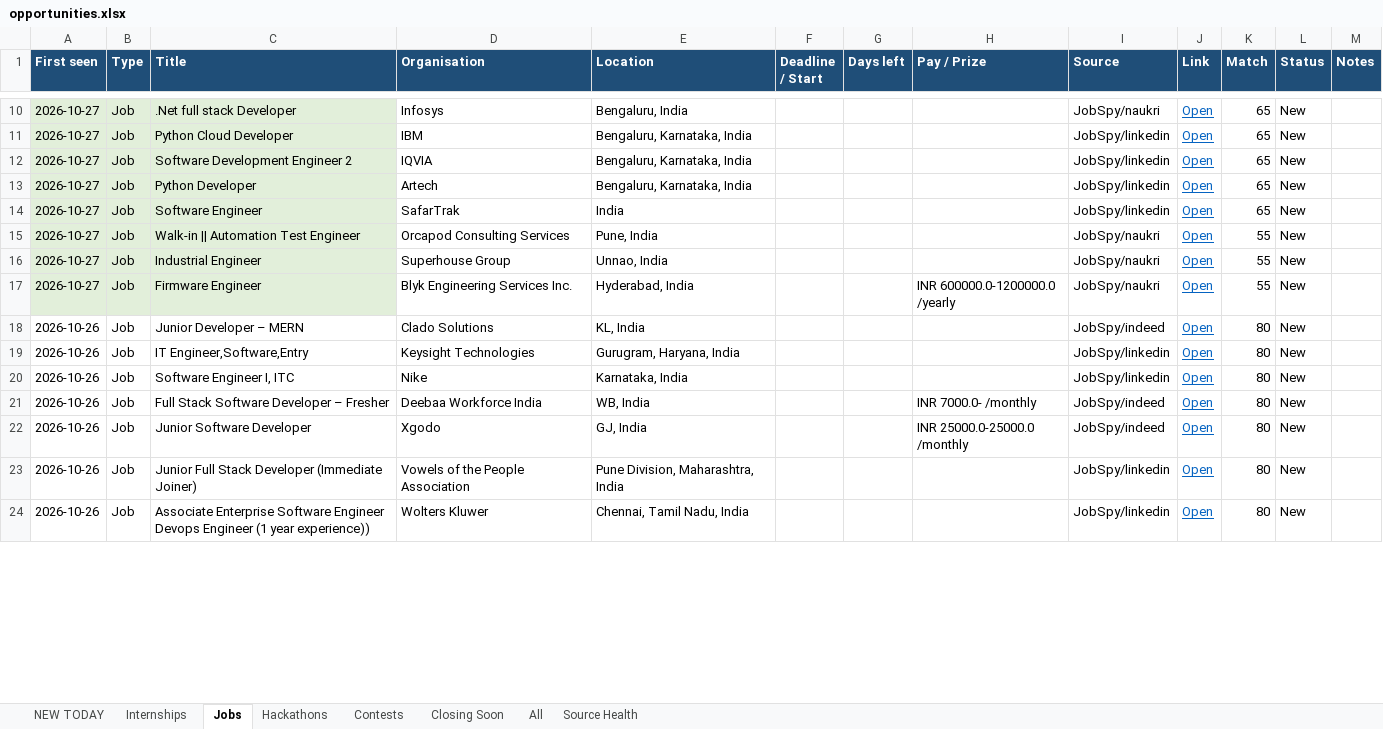
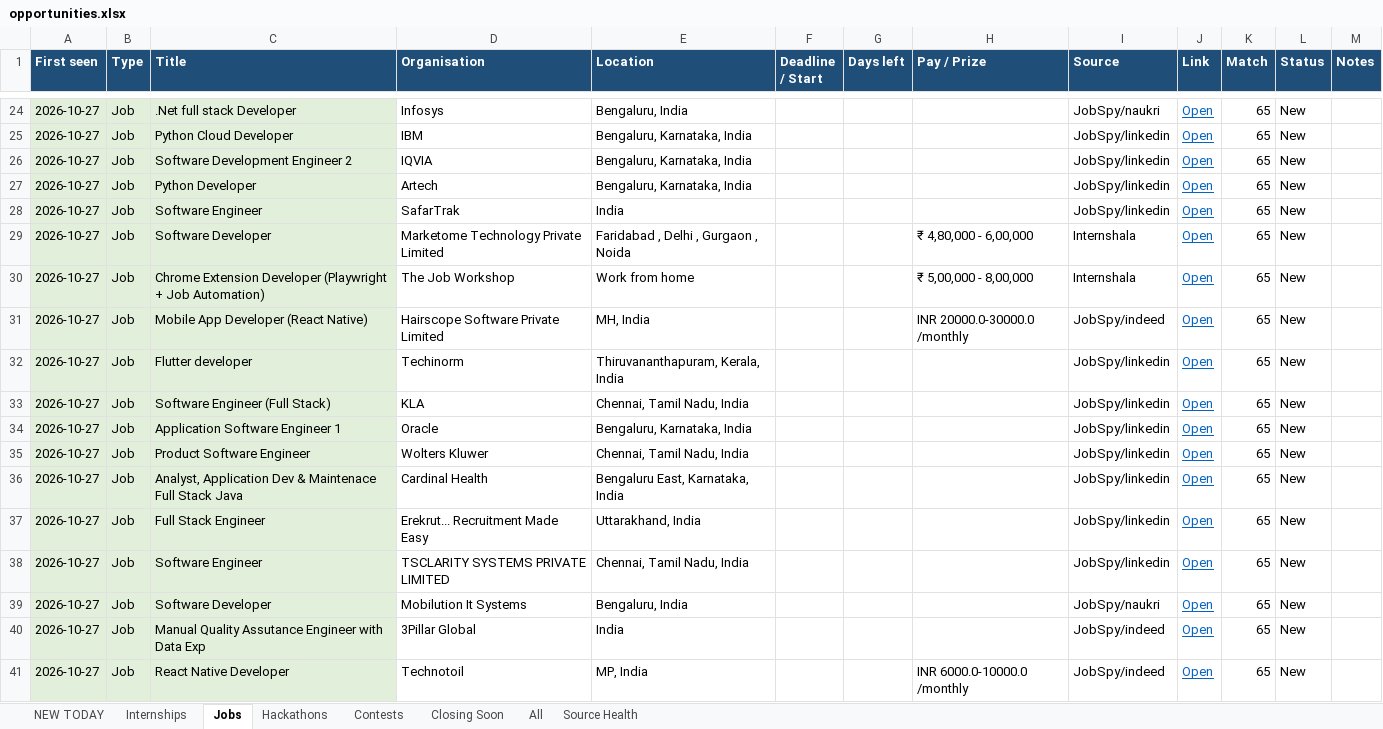
Before and after one commit to Maheswar-Sah00/status, an Excel workbook: opportunities.xlsx, sheet Jobs, drawn as a sheet; only a part is shown, gaps mark what is left out; the shorter side is filled out with more unchanged rows; values as stored, in another font and other column widths than the file's, no borders; the diff covers the shown part only; the diff names each change by its address in the sheet, - before the commit and + after, or states it on an @@ line.

```diff
--- a/opportunities.xlsx (sheet Jobs)
+++ b/opportunities.xlsx (sheet Jobs)
+row 29: 2026-10-27 | Job | Software Developer | Marketome Technology Private Limited | Faridabad , Delhi , Gurgaon , Noida |  |  | ₹ 4,80,000 - 6,00,000 | Internshala | Open | 65 | New
+row 30: 2026-10-27 | Job | Chrome Extension Developer (Playwright + Job Automation) | The Job Workshop | Work from home |  |  | ₹ 5,00,000 - 8,00,000 | Internshala | Open | 65 | New
+row 31: 2026-10-27 | Job | Mobile App Developer (React Native) | Hairscope Software Private Limited | MH, India |  |  | INR 20000.0-30000.0 /monthly | JobSpy/indeed | Open | 65 | New
+row 32: 2026-10-27 | Job | Flutter developer | Techinorm | Thiruvananthapuram, Kerala, India |  |  |  | JobSpy/linkedin | Open | 65 | New
+row 33: 2026-10-27 | Job | Software Engineer (Full Stack) | KLA | Chennai, Tamil Nadu, India |  |  |  | JobSpy/linkedin | Open | 65 | New
+row 34: 2026-10-27 | Job | Application Software Engineer 1 | Oracle | Bengaluru, Karnataka, India |  |  |  | JobSpy/linkedin | Open | 65 | New
+row 35: 2026-10-27 | Job | Product Software Engineer | Wolters Kluwer | Chennai, Tamil Nadu, India |  |  |  | JobSpy/linkedin | Open | 65 | New
+row 36: 2026-10-27 | Job | Analyst, Application Dev & Maintenace Full Stack Java | Cardinal Health | Bengaluru East, Karnataka, India |  |  |  | JobSpy/linkedin | Open | 65 | New
+row 37: 2026-10-27 | Job | Full Stack Engineer | Erekrut... Recruitment Made Easy | Uttarakhand, India |  |  |  | JobSpy/linkedin | Open | 65 | New
+row 38: 2026-10-27 | Job | Software Engineer | TSCLARITY SYSTEMS PRIVATE LIMITED | Chennai, Tamil Nadu, India |  |  |  | JobSpy/linkedin | Open | 65 | New
+row 39: 2026-10-27 | Job | Software Developer | Mobilution It Systems | Bengaluru, India |  |  |  | JobSpy/naukri | Open | 65 | New
+row 40: 2026-10-27 | Job | Manual Quality Assutance Engineer with Data Exp | 3Pillar Global | India |  |  |  | JobSpy/indeed | Open | 65 | New
+row 41: 2026-10-27 | Job | React Native Developer | Technotoil | MP, India |  |  | INR 6000.0-10000.0 /monthly | JobSpy/indeed | Open | 65 | New
```
Also changed, not shown: 24 added rows and 3 edited cells elsewhere in this sheet, sheet All, sheet NEW TODAY, sheet Internships, sheet Hackathons, sheet Contests, sheet Closing Soon, 1 more sheet, hidden cells, 1 other file.
